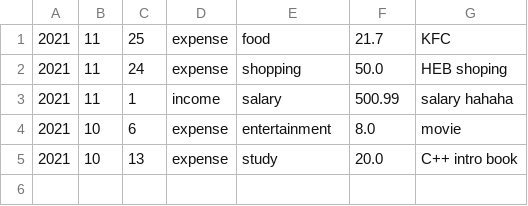
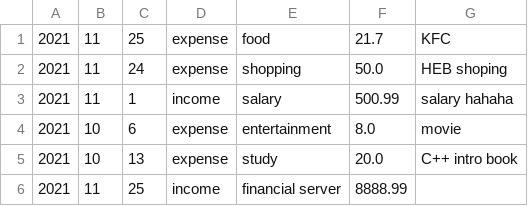
Before and after one commit to YzkGao/CSI-3471-team-project-4-amigos-, a CSV file: iteration3/accountingAPP/accounting_app/resource/database.csv, drawn as a sheet; the diff names each change by its address in the sheet, - before the commit and + after, or states it on an @@ line.

```diff
--- a/iteration3/accountingAPP/accounting_app/resource/database.csv
+++ b/iteration3/accountingAPP/accounting_app/resource/database.csv
+row 6: 2021 | 11 | 25 | income | financial server | 8888.99
```
Also changed, not shown: 4 other files.
